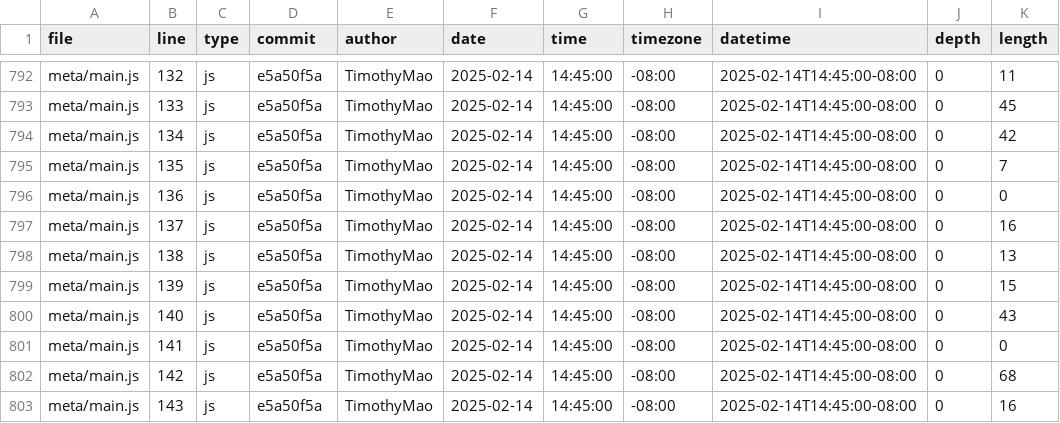
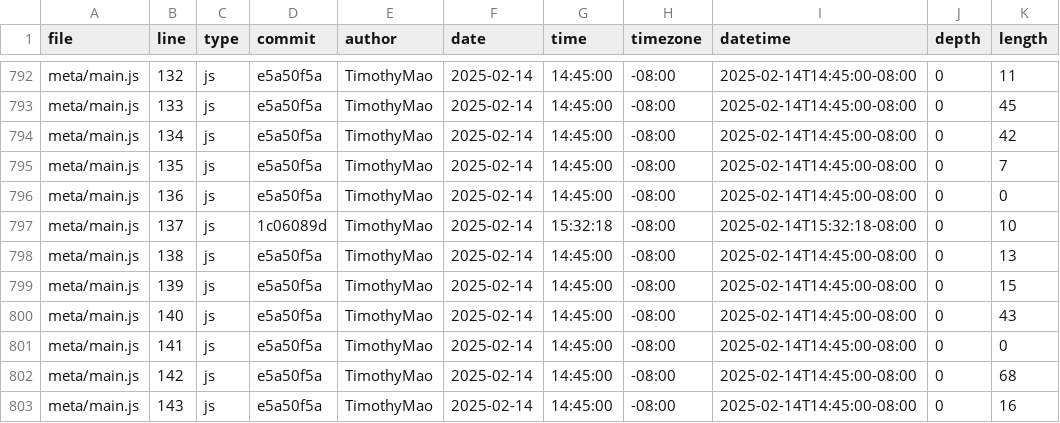
Before and after one commit to TimothyMao/portfolio, a CSV file: meta/loc.csv, drawn as a sheet; only a part is shown, gaps mark what is left out; the diff covers the shown part only.

```diff
--- a/meta/loc.csv
+++ b/meta/loc.csv
@@ -796,3 +796,3 @@ meta/main.js,135,js,e5a50f5a,TimothyMao,2025-02-14,14:45:00,-08:00,2025-02-14T14
 meta/main.js,136,js,e5a50f5a,TimothyMao,2025-02-14,14:45:00,-08:00,2025-02-14T14:45:00-08:00,0,0
-meta/main.js,137,js,e5a50f5a,TimothyMao,2025-02-14,14:45:00,-08:00,2025-02-14T14:45:00-08:00,0,16
+meta/main.js,137,js,1c06089d,TimothyMao,2025-02-14,15:32:18,-08:00,2025-02-14T15:32:18-08:00,0,10
 meta/main.js,138,js,e5a50f5a,TimothyMao,2025-02-14,14:45:00,-08:00,2025-02-14T14:45:00-08:00,0,13
```
Also changed, not shown: 31 edited cells elsewhere in this file.
